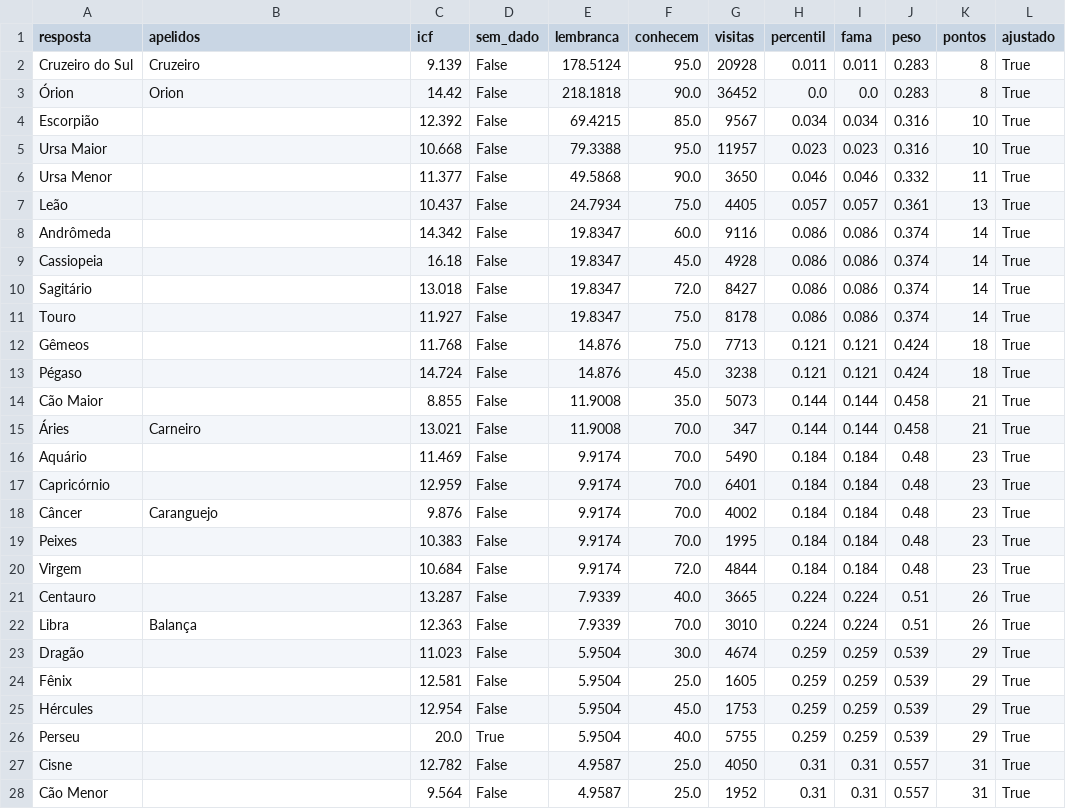
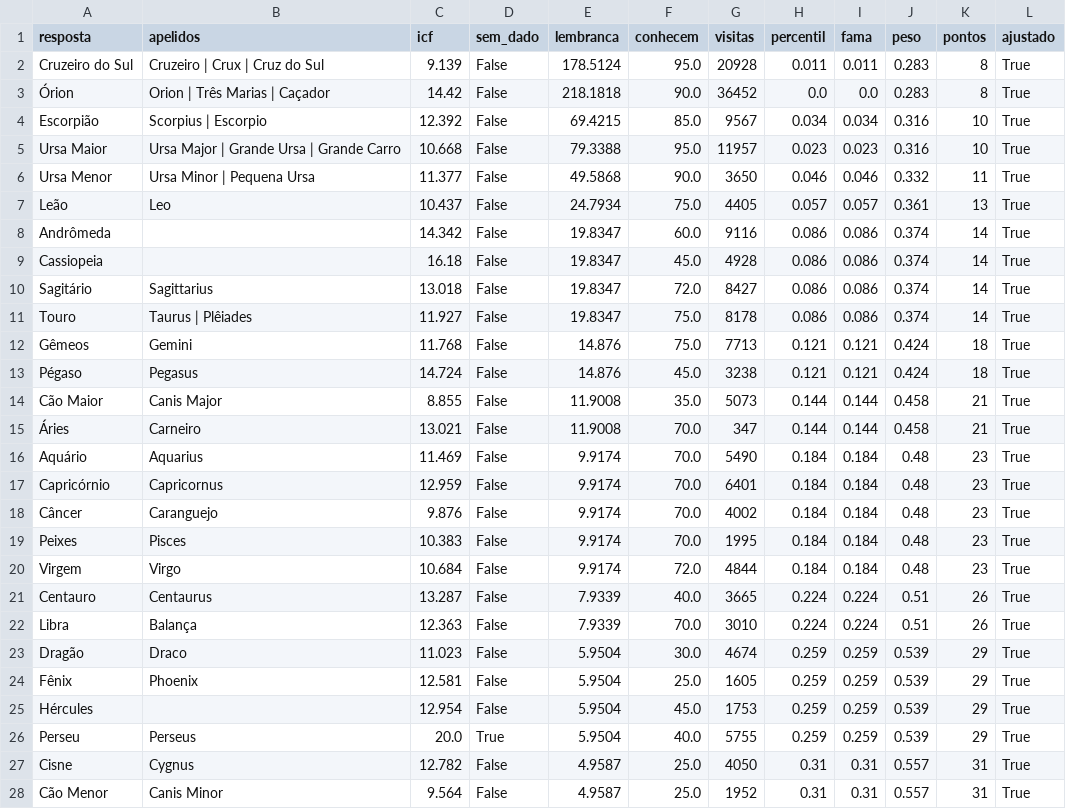
Before and after one commit to pedro1ace/nichoojogo, a CSV file: dados/pesos/revisao/constelacoes.csv, drawn as a sheet; only a part is shown; the diff covers the shown part only.

```diff
--- a/dados/pesos/revisao/constelacoes.csv
+++ b/dados/pesos/revisao/constelacoes.csv
@@ -1,28 +1,28 @@
 resposta,apelidos,icf,sem_dado,lembranca,conhecem,visitas,percentil,fama,peso,pontos,ajustado
-Cruzeiro do Sul,Cruzeiro,9.139,False,178.5124,95.0,20928,0.011,0.011,0.283,8,True
-Órion,Orion,14.42,False,218.1818,90.0,36452,0.0,0.0,0.283,8,True
-Escorpião,,12.392,False,69.4215,85.0,9567,0.034,0.034,0.316,10,True
-Ursa Maior,,10.668,False,79.3388,95.0,11957,0.023,0.023,0.316,10,True
-Ursa Menor,,11.377,False,49.5868,90.0,3650,0.046,0.046,0.332,11,True
-Leão,,10.437,False,24.7934,75.0,4405,0.057,0.057,0.361,13,True
+Cruzeiro do Sul,Cruzeiro | Crux | Cruz do Sul,9.139,False,178.5124,95.0,20928,0.011,0.011,0.283,8,True
+Órion,Orion | Três Marias | Caçador,14.42,False,218.1818,90.0,36452,0.0,0.0,0.283,8,True
+Escorpião,Scorpius | Escorpio,12.392,False,69.4215,85.0,9567,0.034,0.034,0.316,10,True
+Ursa Maior,Ursa Major | Grande Ursa | Grande Carro,10.668,False,79.3388,95.0,11957,0.023,0.023,0.316,10,True
+Ursa Menor,Ursa Minor | Pequena Ursa,11.377,False,49.5868,90.0,3650,0.046,0.046,0.332,11,True
+Leão,Leo,10.437,False,24.7934,75.0,4405,0.057,0.057,0.361,13,True
 Andrômeda,,14.342,False,19.8347,60.0,9116,0.086,0.086,0.374,14,True
 Cassiopeia,,16.18,False,19.8347,45.0,4928,0.086,0.086,0.374,14,True
-Sagitário,,13.018,False,19.8347,72.0,8427,0.086,0.086,0.374,14,True
-Touro,,11.927,False,19.8347,75.0,8178,0.086,0.086,0.374,14,True
-Gêmeos,,11.768,False,14.876,75.0,7713,0.121,0.121,0.424,18,True
-Pégaso,,14.724,False,14.876,45.0,3238,0.121,0.121,0.424,18,True
-Cão Maior,,8.855,False,11.9008,35.0,5073,0.144,0.144,0.458,21,True
+Sagitário,Sagittarius,13.018,False,19.8347,72.0,8427,0.086,0.086,0.374,14,True
+Touro,Taurus | Plêiades,11.927,False,19.8347,75.0,8178,0.086,0.086,0.374,14,True
+Gêmeos,Gemini,11.768,False,14.876,75.0,7713,0.121,0.121,0.424,18,True
+Pégaso,Pegasus,14.724,False,14.876,45.0,3238,0.121,0.121,0.424,18,True
+Cão Maior,Canis Major,8.855,False,11.9008,35.0,5073,0.144,0.144,0.458,21,True
 Áries,Carneiro,13.021,False,11.9008,70.0,347,0.144,0.144,0.458,21,True
-Aquário,,11.469,False,9.9174,70.0,5490,0.184,0.184,0.48,23,True
-Capricórnio,,12.959,False,9.9174,70.0,6401,0.184,0.184,0.48,23,True
+Aquário,Aquarius,11.469,False,9.9174,70.0,5490,0.184,0.184,0.48,23,True
+Capricórnio,Capricornus,12.959,False,9.9174,70.0,6401,0.184,0.184,0.48,23,True
 Câncer,Caranguejo,9.876,False,9.9174,70.0,4002,0.184,0.184,0.48,23,True
-Peixes,,10.383,False,9.9174,70.0,1995,0.184,0.184,0.48,23,True
-Virgem,,10.684,False,9.9174,72.0,4844,0.184,0.184,0.48,23,True
-Centauro,,13.287,False,7.9339,40.0,3665,0.224,0.224,0.51,26,True
+Peixes,Pisces,10.383,False,9.9174,70.0,1995,0.184,0.184,0.48,23,True
+Virgem,Virgo,10.684,False,9.9174,72.0,4844,0.184,0.184,0.48,23,True
+Centauro,Centaurus,13.287,False,7.9339,40.0,3665,0.224,0.224,0.51,26,True
 Libra,Balança,12.363,False,7.9339,70.0,3010,0.224,0.224,0.51,26,True
-Dragão,,11.023,False,5.9504,30.0,4674,0.259,0.259,0.539,29,True
-Fênix,,12.581,False,5.9504,25.0,1605,0.259,0.259,0.539,29,True
+Dragão,Draco,11.023,False,5.9504,30.0,4674,0.259,0.259,0.539,29,True
+Fênix,Phoenix,12.581,False,5.9504,25.0,1605,0.259,0.259,0.539,29,True
 Hércules,,12.954,False,5.9504,45.0,1753,0.259,0.259,0.539,29,True
-Perseu,,20.0,True,5.9504,40.0,5755,0.259,0.259,0.539,29,True
-Cisne,,12.782,False,4.9587,25.0,4050,0.31,0.31,0.557,31,True
-Cão Menor,,9.564,False,4.9587,25.0,1952,0.31,0.31,0.557,31,True
+Perseu,Perseus,20.0,True,5.9504,40.0,5755,0.259,0.259,0.539,29,True
+Cisne,Cygnus,12.782,False,4.9587,25.0,4050,0.31,0.31,0.557,31,True
+Cão Menor,Canis Minor,9.564,False,4.9587,25.0,1952,0.31,0.31,0.557,31,True
```
Also changed, not shown: 24 edited cells elsewhere in this file, dados/pesos/revisao/bebidas.csv, dados/pesos/revisao/capitais-do-mundo.csv, 38 other files.
